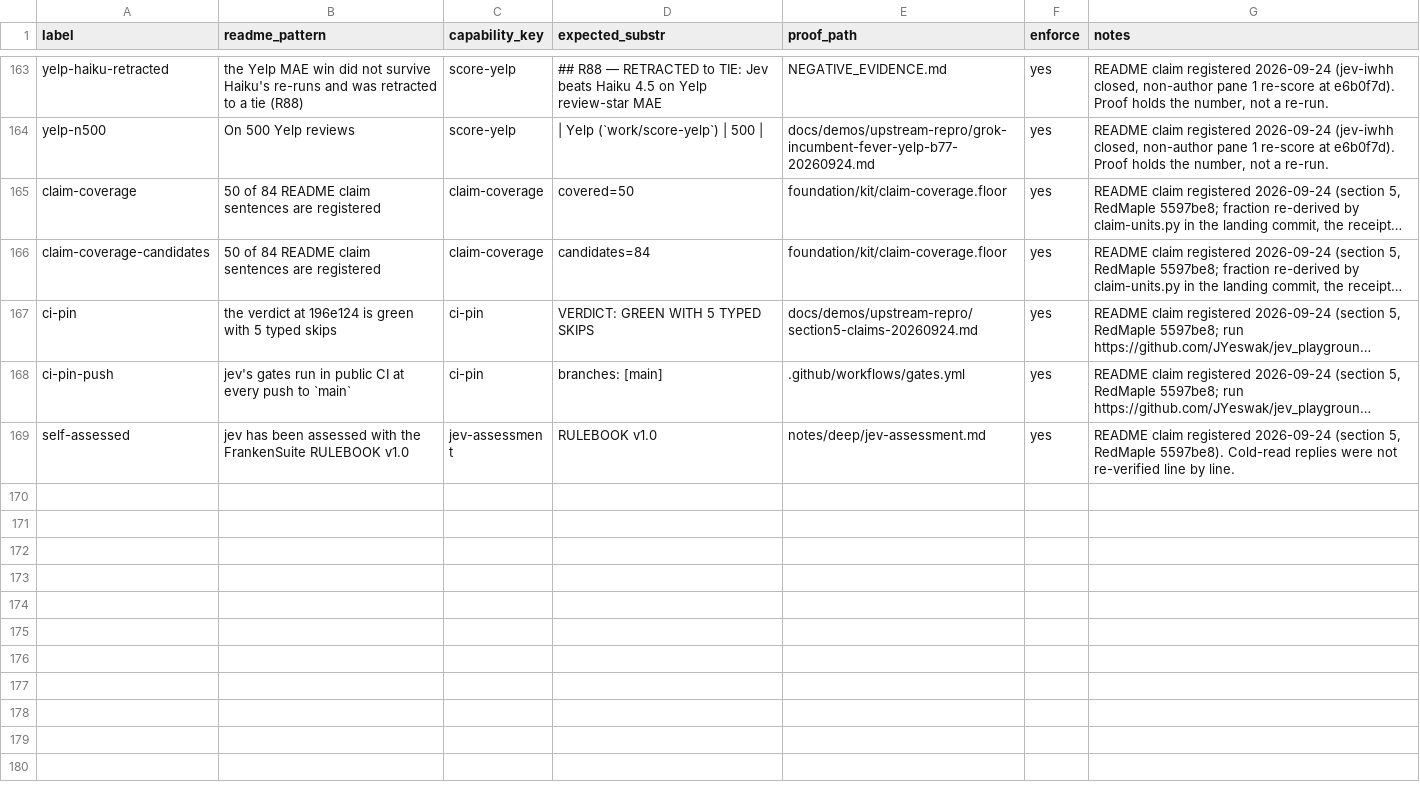
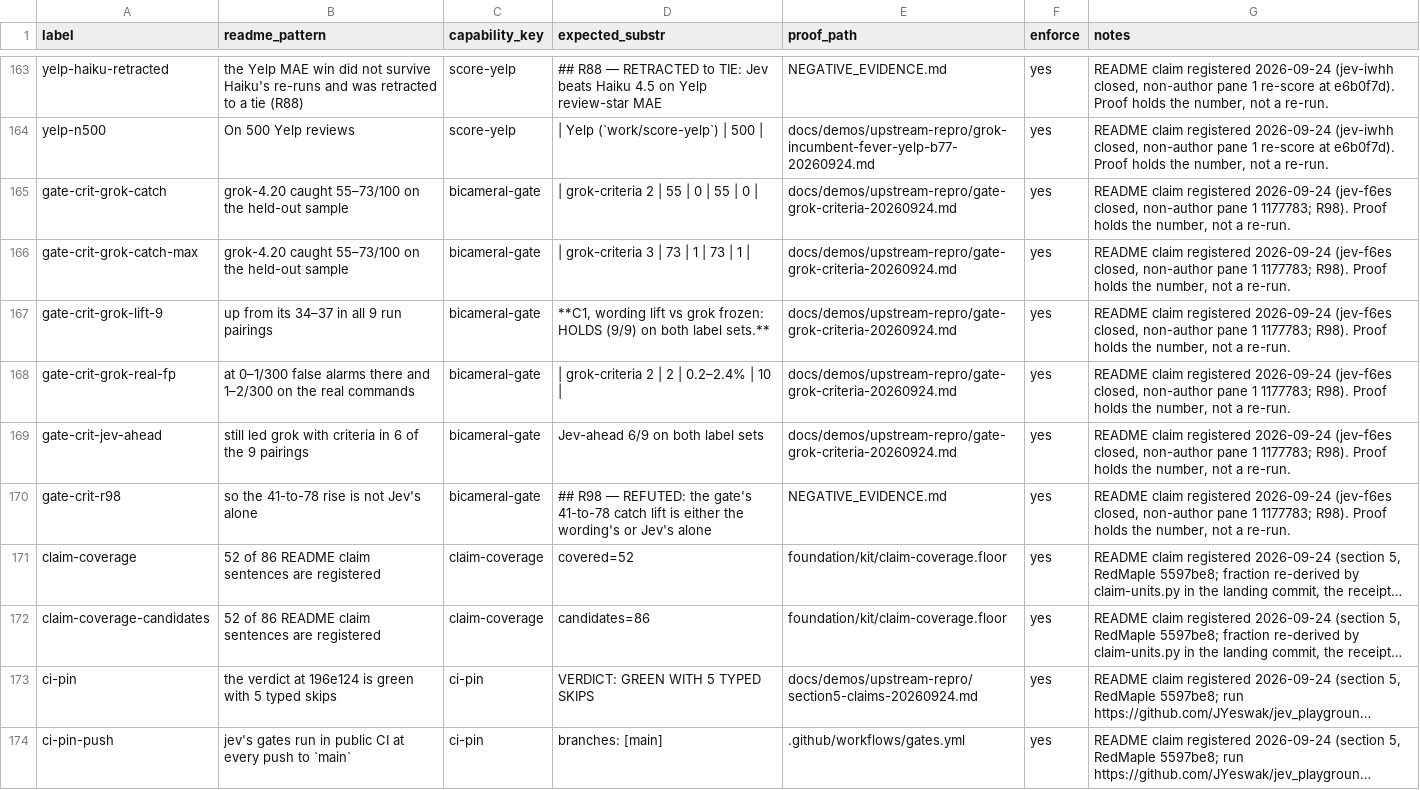
Before and after one commit to JYeswak/jev_playground, a TSV file: foundation/kit/claims.tsv, drawn as a sheet; only a part is shown, gaps mark what is left out; the shorter side is filled out with more unchanged rows; long unchanged cells end in …; addresses are those after the commit; the diff names each change by its address in the sheet, - before the commit and + after, or states it on an @@ line.

Commit message:
[oracle] README: gate criteria lift is mostly the wording's (R98, jev-f6es): grok-4.20 with the same criteria 55-73/100 vs 34-37 without (9/9), FA 0-1/300 and 1-2/300 real; Jev 77-79 leads in 6/9, not vs grok's best run; coverage sentence 50/84 -> 52/86

```diff
--- a/foundation/kit/claims.tsv
+++ b/foundation/kit/claims.tsv
+row 165: gate-crit-grok-catch | grok-4.20 caught 55–73/100 on the held-out sample | bicameral-gate | | grok-criteria 2 | 55 | 0 | 55 | 0 | | docs/demos/upstream-repro/gate-grok-criteria-20260924.md | yes | README claim registered 2026-09-24 (jev-f6es closed, non-author pane 1 1177783; R98). Proof holds the number, not a re-run.
+row 166: gate-crit-grok-catch-max | grok-4.20 caught 55–73/100 on the held-out sample | bicameral-gate | | grok-criteria 3 | 73 | 1 | 73 | 1 | | docs/demos/upstream-repro/gate-grok-criteria-20260924.md | yes | README claim registered 2026-09-24 (jev-f6es closed, non-author pane 1 1177783; R98). Proof holds the number, not a re-run.
+row 167: gate-crit-grok-lift-9 | up from its 34–37 in all 9 run pairings | bicameral-gate | **C1, wording lift vs grok frozen: HOLDS (9/9) on both label sets.** | docs/demos/upstream-repro/gate-grok-criteria-20260924.md | yes | README claim registered 2026-09-24 (jev-f6es closed, non-author pane 1 1177783; R98). Proof holds the number, not a re-run.
+row 168: gate-crit-grok-real-fp | at 0–1/300 false alarms there and 1–2/300 on the real commands | bicameral-gate | | grok-criteria 2 | 2 | 0.2–2.4% | 10 | | docs/demos/upstream-repro/gate-grok-criteria-20260924.md | yes | README claim registered 2026-09-24 (jev-f6es closed, non-author pane 1 1177783; R98). Proof holds the number, not a re-run.
+row 169: gate-crit-jev-ahead | still led grok with criteria in 6 of the 9 pairings | bicameral-gate | Jev-ahead 6/9 on both label sets | docs/demos/upstream-repro/gate-grok-criteria-20260924.md | yes | README claim registered 2026-09-24 (jev-f6es closed, non-author pane 1 1177783; R98). Proof holds the number, not a re-run.
+row 170: gate-crit-r98 | so the 41-to-78 rise is not Jev's alone | bicameral-gate | ## R98 — REFUTED: the gate's 41-to-78 catch lift is either the wording's or Jev's alone | NEGATIVE_EVIDENCE.md | yes | README claim registered 2026-09-24 (jev-f6es closed, non-author pane 1 1177783; R98). Proof holds the number, not a re-run.
-B171:B172 (readme_pattern): 50 of 84 README claim…
+B171:B172 (readme_pattern): 52 of 86 README claim…
-D171 (expected_substr): covered=50
+D171 (expected_substr): covered=52
-D172 (expected_substr): candidates=84
+D172 (expected_substr): candidates=86
```
Also changed, not shown: 2 other files.
